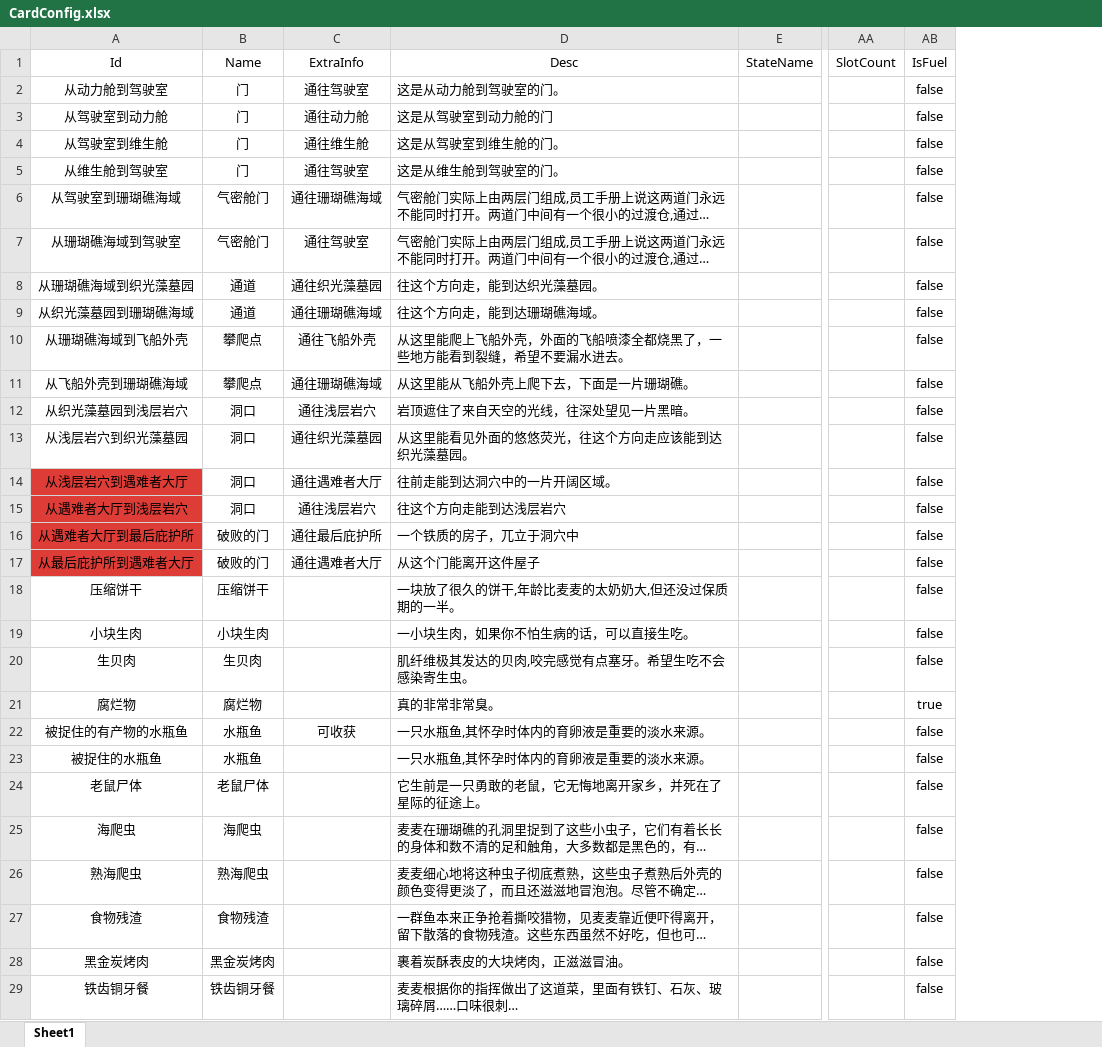
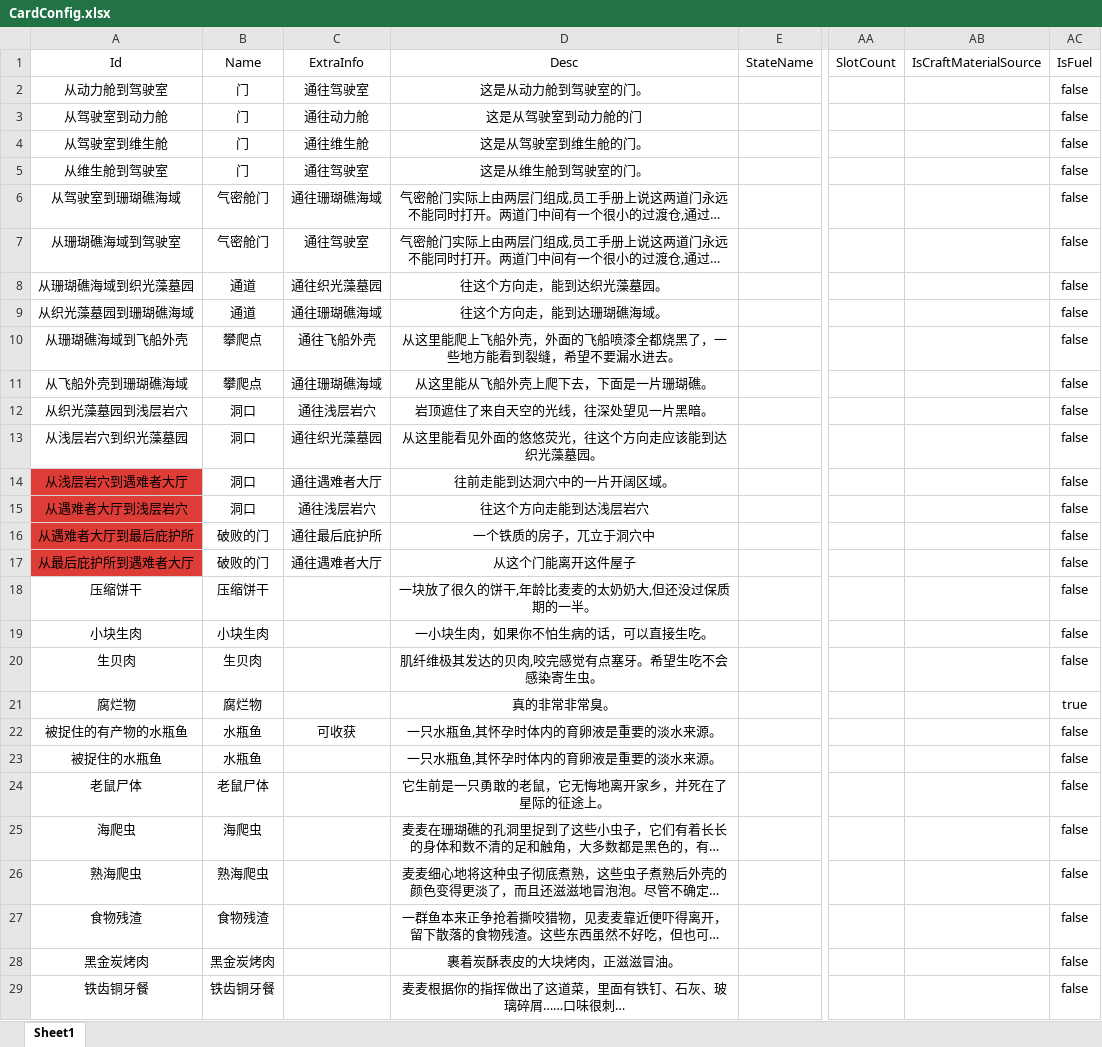
Before and after one commit to Cindyxj1011001101/WindowsSurvival, an Excel workbook: Assets/StreamingAssets/Excel/CardConfig.xlsx, sheet Sheet1, drawn as a sheet; only a part is shown, gaps mark what is left out; long unchanged cells end in …; values as stored, in another font and other column widths than the file's, no borders; the diff covers the shown part only; the diff names each change by its address in the sheet, - before the commit and + after, or states it on an @@ line.

```diff
--- a/Assets/StreamingAssets/Excel/CardConfig.xlsx (sheet Sheet1)
+++ b/Assets/StreamingAssets/Excel/CardConfig.xlsx (sheet Sheet1)
+column AB, row 1: IsCraftMaterialSource
-D2:D29 alignment: left
+D2:D29 alignment: center
```
Also changed, not shown: cell formats elsewhere in this sheet, 4 other files.
